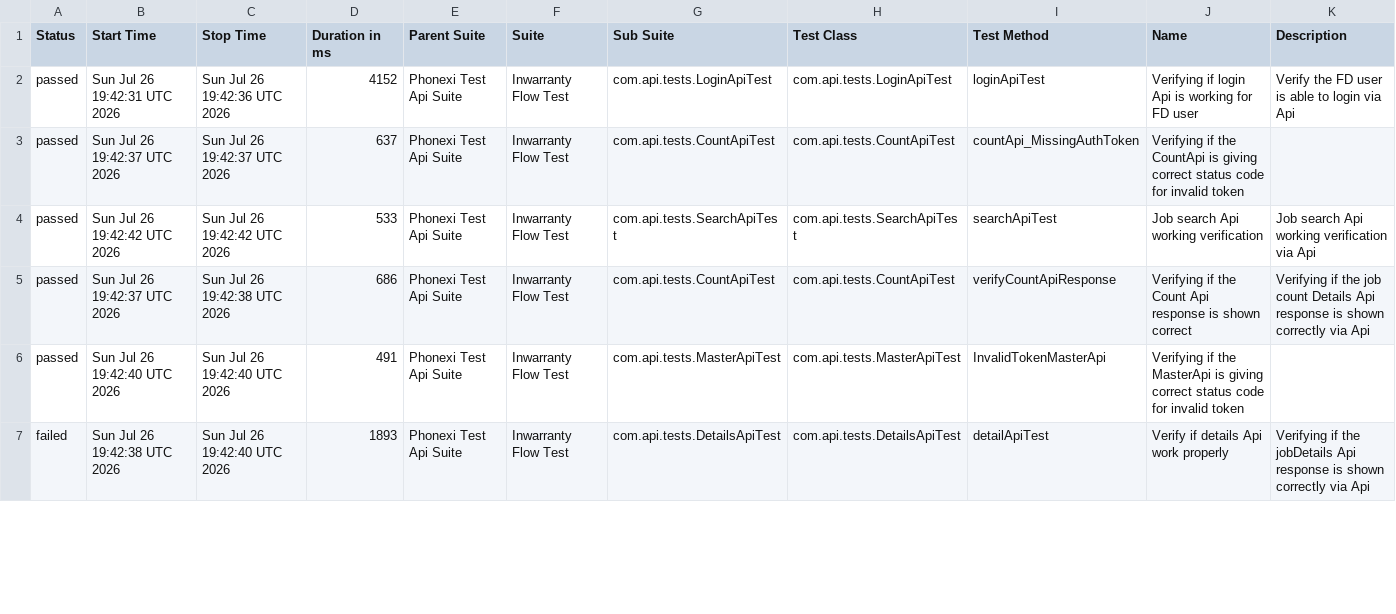
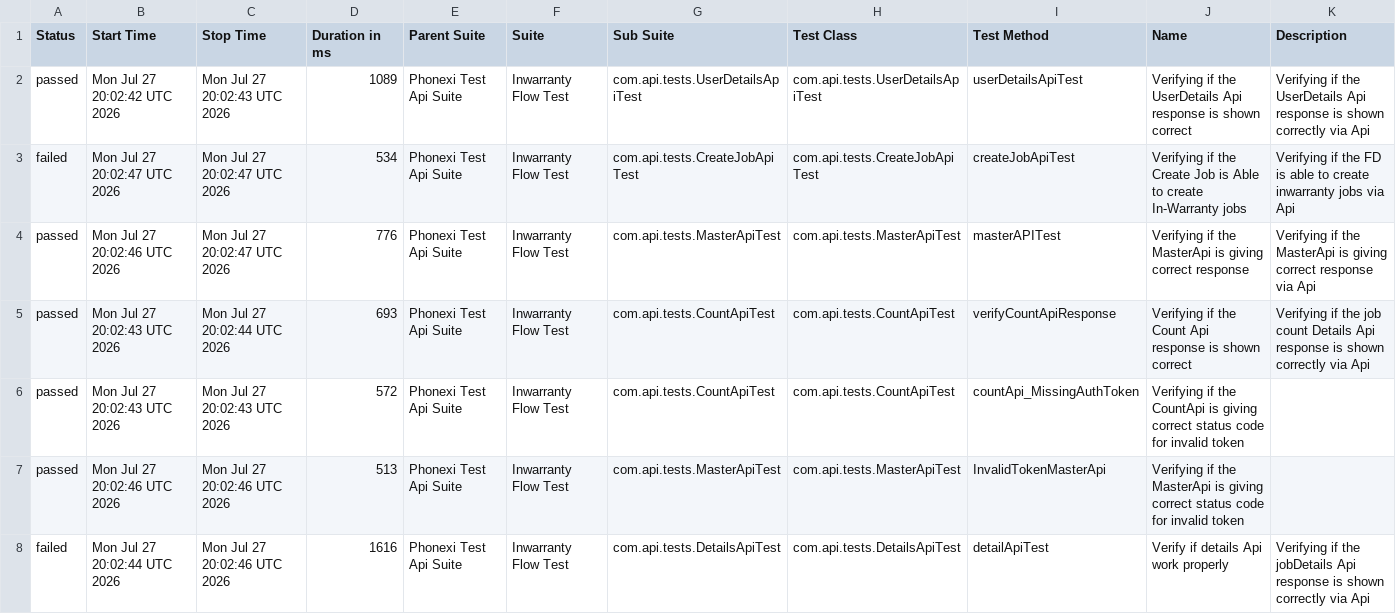
Before and after one commit to ParimiBharath1/phoenixTestAutomationFramework, a CSV file: data/suites.csv, drawn as a sheet; only a part is shown; the diff covers the shown part only.

```diff
--- a/data/suites.csv
+++ b/data/suites.csv
@@ -1,7 +1,8 @@
 "Status","Start Time","Stop Time","Duration in ms","Parent Suite","Suite","Sub Suite","Test Class","Test Method","Name","Description"
-"passed","Sun Jul 26 19:42:31 UTC 2026","Sun Jul 26 19:42:36 UTC 2026","4152","Phonexi Test Api Suite","Inwarranty Flow Test","com.api.tests.LoginApiTest","com.api.tests.LoginApiTest","loginApiTest","Verifying if login Api is working for FD user","Verify the FD user is able to login via Api"
-"passed","Sun Jul 26 19:42:37 UTC 2026","Sun Jul 26 19:42:37 UTC 2026","637","Phonexi Test Api Suite","Inwarranty Flow Test","com.api.tests.CountApiTest","com.api.tests.CountApiTest","countApi_MissingAuthToken","Verifying if the CountApi is giving correct status code for invalid token",""
-"passed","Sun Jul 26 19:42:42 UTC 2026","Sun Jul 26 19:42:42 UTC 2026","533","Phonexi Test Api Suite","Inwarranty Flow Test","com.api.tests.SearchApiTest","com.api.tests.SearchApiTest","searchApiTest","Job search Api working verification","Job search Api working verification via Api"
-"passed","Sun Jul 26 19:42:37 UTC 2026","Sun Jul 26 19:42:38 UTC 2026","686","Phonexi Test Api Suite","Inwarranty Flow Test","com.api.tests.CountApiTest","com.api.tests.CountApiTest","verifyCountApiResponse","Verifying if the Count Api response is shown correct","Verifying if the job count Details Api response is shown correctly via Api"
-"passed","Sun Jul 26 19:42:40 UTC 2026","Sun Jul 26 19:42:40 UTC 2026","491","Phonexi Test Api Suite","Inwarranty Flow Test","com.api.tests.MasterApiTest","com.api.tests.MasterApiTest","InvalidTokenMasterApi","Verifying if the MasterApi is giving correct status code for invalid token",""
-"failed","Sun Jul 26 19:42:38 UTC 2026","Sun Jul 26 19:42:40 UTC 2026","1893","Phonexi Test Api Suite","Inwarranty Flow Test","com.api.tests.DetailsApiTest","com.api.tests.DetailsApiTest","detailApiTest","Verify if details Api work properly","Verifying if the jobDetails Api response is shown correctly via Api"
+"passed","Mon Jul 27 20:02:42 UTC 2026","Mon Jul 27 20:02:43 UTC 2026","1089","Phonexi Test Api Suite","Inwarranty Flow Test","com.api.tests.UserDetailsApiTest","com.api.tests.UserDetailsApiTest","userDetailsApiTest","Verifying if the UserDetails Api response is shown correct","Verifying if the UserDetails Api response is shown correctly via Api"
+"failed","Mon Jul 27 20:02:47 UTC 2026","Mon Jul 27 20:02:47 UTC 2026","534","Phonexi Test Api Suite","Inwarranty Flow Test","com.api.tests.CreateJobApiTest","com.api.tests.CreateJobApiTest","createJobApiTest","Verifying if the Create Job is Able to create In-Warranty jobs","Verifying if the FD is able to create inwarranty jobs via Api"
+"passed","Mon Jul 27 20:02:46 UTC 2026","Mon Jul 27 20:02:47 UTC 2026","776","Phonexi Test Api Suite","Inwarranty Flow Test","com.api.tests.MasterApiTest","com.api.tests.MasterApiTest","masterAPITest","Verifying if the MasterApi is giving correct response","Verifying if the MasterApi is giving correct response via Api"
+"passed","Mon Jul 27 20:02:43 UTC 2026","Mon Jul 27 20:02:44 UTC 2026","693","Phonexi Test Api Suite","Inwarranty Flow Test","com.api.tests.CountApiTest","com.api.tests.CountApiTest","verifyCountApiResponse","Verifying if the Count Api response is shown correct","Verifying if the job count Details Api response is shown correctly via Api"
+"passed","Mon Jul 27 20:02:43 UTC 2026","Mon Jul 27 20:02:43 UTC 2026","572","Phonexi Test Api Suite","Inwarranty Flow Test","com.api.tests.CountApiTest","com.api.tests.CountApiTest","countApi_MissingAuthToken","Verifying if the CountApi is giving correct status code for invalid token",""
+"passed","Mon Jul 27 20:02:46 UTC 2026","Mon Jul 27 20:02:46 UTC 2026","513","Phonexi Test Api Suite","Inwarranty Flow Test","com.api.tests.MasterApiTest","com.api.tests.MasterApiTest","InvalidTokenMasterApi","Verifying if the MasterApi is giving correct status code for invalid token",""
+"failed","Mon Jul 27 20:02:44 UTC 2026","Mon Jul 27 20:02:46 UTC 2026","1616","Phonexi Test Api Suite","Inwarranty Flow Test","com.api.tests.DetailsApiTest","com.api.tests.DetailsApiTest","detailApiTest","Verify if details Api work properly","Verifying if the jobDetails Api response is shown correctly via Api"
```
Also changed, not shown: 1 removed row and 16 edited cells elsewhere in this file, data/behaviors.csv, 58 other files.
